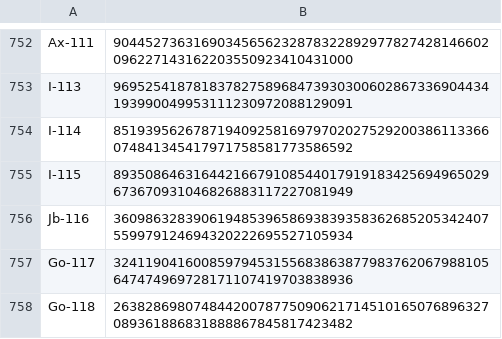
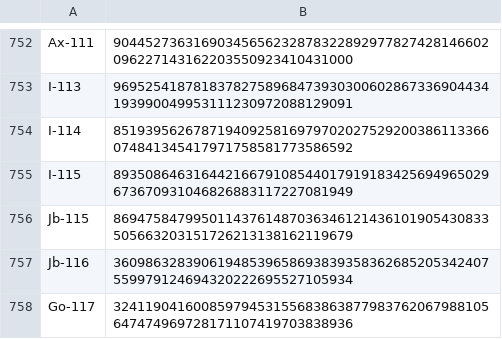
Before and after one commit to jeffdaly1975/otom, a CSV file: datasets/token_ids-bohr.csv, drawn as a sheet; only a part is shown, gaps mark what is left out; the shorter side is filled out with more unchanged rows.

```diff
--- a/datasets/token_ids-bohr.csv
+++ b/datasets/token_ids-bohr.csv
@@ -755,2 +755,3 @@ I-114,85193956267871940925816979702027529200386113366074841345417971758581773586
 I-115,89350864631644216679108544017919183425694965029673670931046826883117227081949
+Jb-115,86947584799501143761487036346121436101905430833505663203151726213138162119679
 Jb-116,36098632839061948539658693839358362685205342407559979124694320222695527105934
```
Also changed, not shown: datasets/bohr_chain_recipes_for_morpheus.csv, 20 other files.
